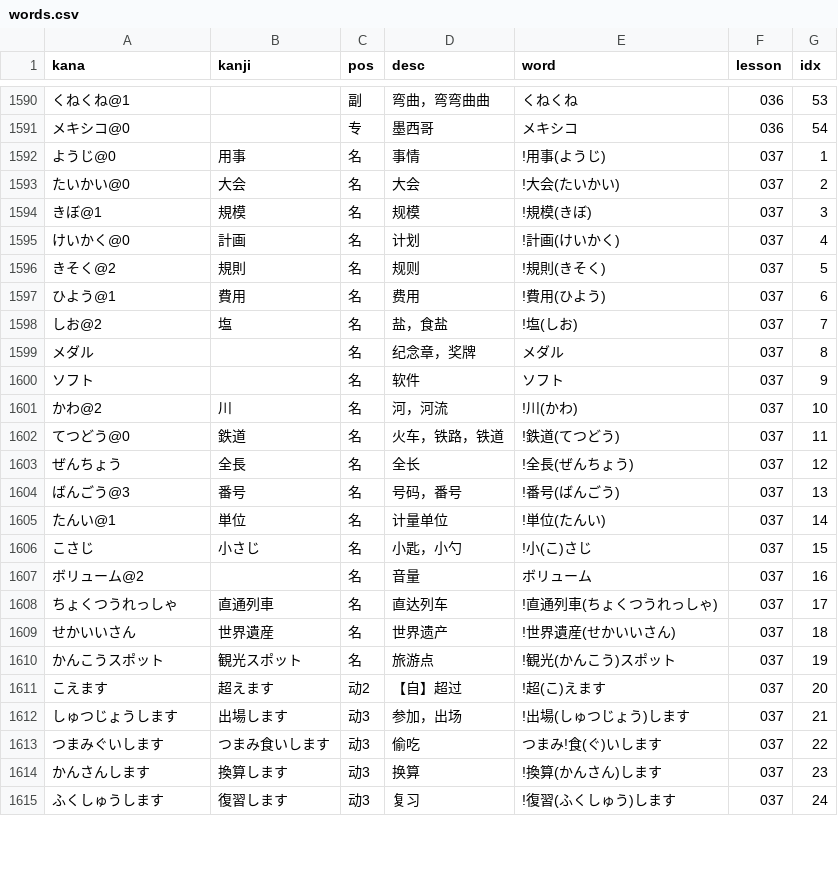
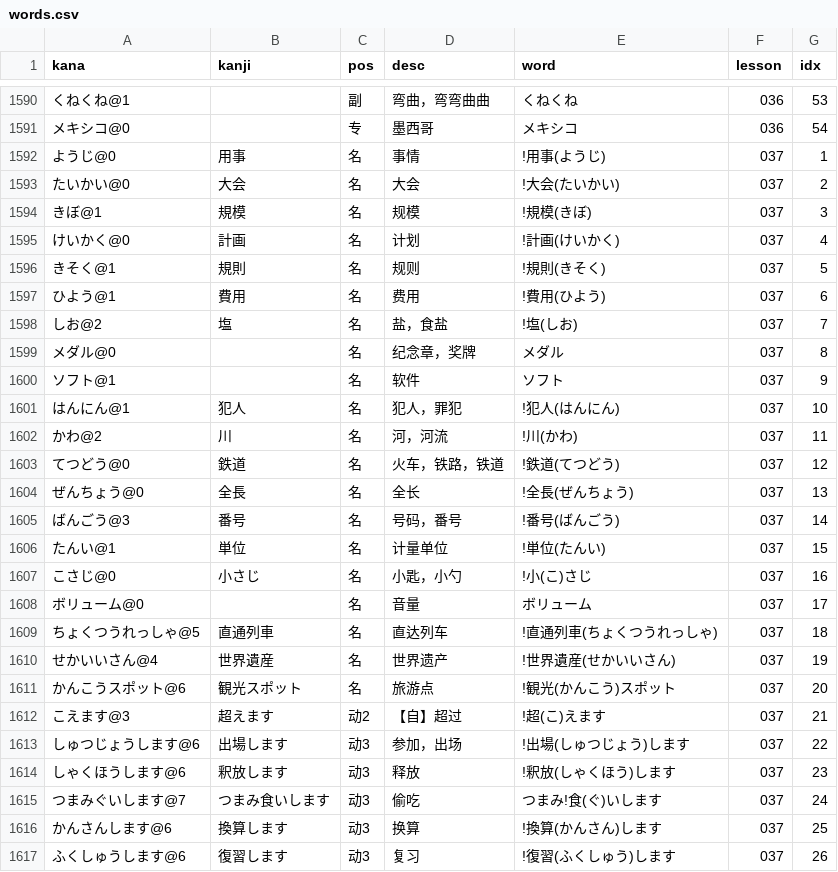
Before and after one commit to wizicer/LearnJapan, a CSV file: _data/words.csv, drawn as a sheet; only a part is shown, gaps mark what is left out; the diff covers the shown part only.

```diff
--- a/_data/words.csv
+++ b/_data/words.csv
@@ -1595,21 +1595,23 @@ kana,kanji,pos,desc,word,lesson,idx
 けいかく@0           , 計画             , 名   , 计划                       , !計画(けいかく)                 , 037 , 4
-きそく@2             , 規則             , 名   , 规则                       , !規則(きそく)                   , 037 , 5
+きそく@1             , 規則             , 名   , 规则                       , !規則(きそく)                   , 037 , 5
 ひよう@1             , 費用             , 名   , 费用                       , !費用(ひよう)                   , 037 , 6
 しお@2               , 塩               , 名   , 盐，食盐                   , !塩(しお)                       , 037 , 7
-メダル               ,                  , 名   , 纪念章，奖牌               , メダル                          , 037 , 8
-ソフト               ,                  , 名   , 软件                       , ソフト                          , 037 , 9
-かわ@2               , 川               , 名   , 河，河流                   , !川(かわ)                       , 037 , 10
-てつどう@0           , 鉄道             , 名   , 火车，铁路，铁道           , !鉄道(てつどう)                 , 037 , 11
-ぜんちょう           , 全長             , 名   , 全长                       , !全長(ぜんちょう)               , 037 , 12
-ばんごう@3           , 番号             , 名   , 号码，番号                 , !番号(ばんごう)                 , 037 , 13
-たんい@1             , 単位             , 名   , 计量单位                   , !単位(たんい)                   , 037 , 14
-こさじ               , 小さじ           , 名   , 小匙，小勺                 , !小(こ)さじ                     , 037 , 15
-ボリューム@2         ,                  , 名   , 音量                       , ボリューム                      , 037 , 16
-ちょくつうれっしゃ   , 直通列車         , 名   , 直达列车                   , !直通列車(ちょくつうれっしゃ)   , 037 , 17
-せかいいさん         , 世界遺産         , 名   , 世界遗产                   , !世界遺産(せかいいさん)         , 037 , 18
-かんこうスポット     , 観光スポット     , 名   , 旅游点                     , !観光(かんこう)スポット         , 037 , 19
-こえます             , 超えます         , 动2  , 【自】超过                 , !超(こ)えます                   , 037 , 20
-しゅつじょうします   , 出場します       , 动3  , 参加，出场                 , !出場(しゅつじょう)します       , 037 , 21
-つまみぐいします     , つまみ食いします , 动3  , 偷吃                       , つまみ!食(ぐ)いします           , 037 , 22
-かんさんします       , 換算します       , 动3  , 换算                       , !換算(かんさん)します           , 037 , 23
-ふくしゅうします     , 復習します       , 动3  , 复习                       , !復習(ふくしゅう)します         , 037 , 24
+メダル@0             ,                  , 名   , 纪念章，奖牌               , メダル                          , 037 , 8
+ソフト@1             ,                  , 名   , 软件                       , ソフト                          , 037 , 9
+はんにん@1           , 犯人             , 名   , 犯人，罪犯                 , !犯人(はんにん)                 , 037 , 10
+かわ@2               , 川               , 名   , 河，河流                   , !川(かわ)                       , 037 , 11
+てつどう@0           , 鉄道             , 名   , 火车，铁路，铁道           , !鉄道(てつどう)                 , 037 , 12
+ぜんちょう@0         , 全長             , 名   , 全长                       , !全長(ぜんちょう)               , 037 , 13
+ばんごう@3           , 番号             , 名   , 号码，番号                 , !番号(ばんごう)                 , 037 , 14
+たんい@1             , 単位             , 名   , 计量单位                   , !単位(たんい)                   , 037 , 15
+こさじ@0             , 小さじ           , 名   , 小匙，小勺                 , !小(こ)さじ                     , 037 , 16
+ボリューム@0         ,                  , 名   , 音量                       , ボリューム                      , 037 , 17
+ちょくつうれっしゃ@5 , 直通列車         , 名   , 直达列车                   , !直通列車(ちょくつうれっしゃ)   , 037 , 18
+せかいいさん@4       , 世界遺産         , 名   , 世界遗产                   , !世界遺産(せかいいさん)         , 037 , 19
+かんこうスポット@6   , 観光スポット     , 名   , 旅游点                     , !観光(かんこう)スポット         , 037 , 20
+こえます@3           , 超えます         , 动2  , 【自】超过                 , !超(こ)えます                   , 037 , 21
+しゅつじょうします@6 , 出場します       , 动3  , 参加，出场                 , !出場(しゅつじょう)します       , 037 , 22
+しゃくほうします@6   , 釈放します       , 动3  , 释放                       , !釈放(しゃくほう)します         , 037 , 23
+つまみぐいします@7   , つまみ食いします , 动3  , 偷吃                       , つまみ!食(ぐ)いします           , 037 , 24
+かんさんします@6     , 換算します       , 动3  , 换算                       , !換算(かんさん)します           , 037 , 25
+ふくしゅうします@6   , 復習します       , 动3  , 复习                       , !復習(ふくしゅう)します         , 037 , 26
```
Also changed, not shown: 39 edited cells elsewhere in this file, _data/grammar.csv, _data/idiom.csv, 1 other file.
